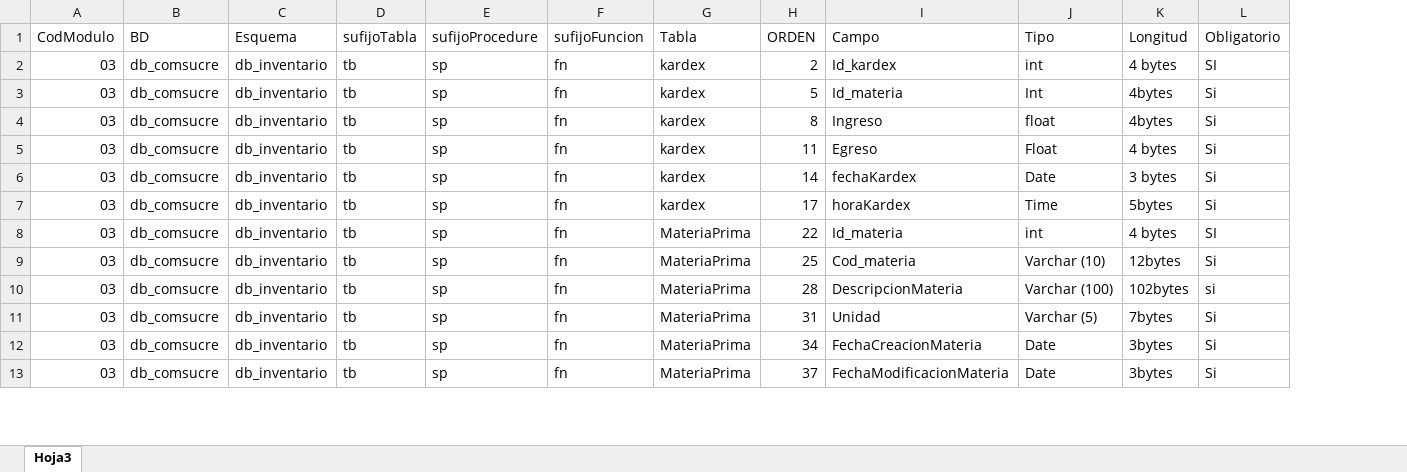
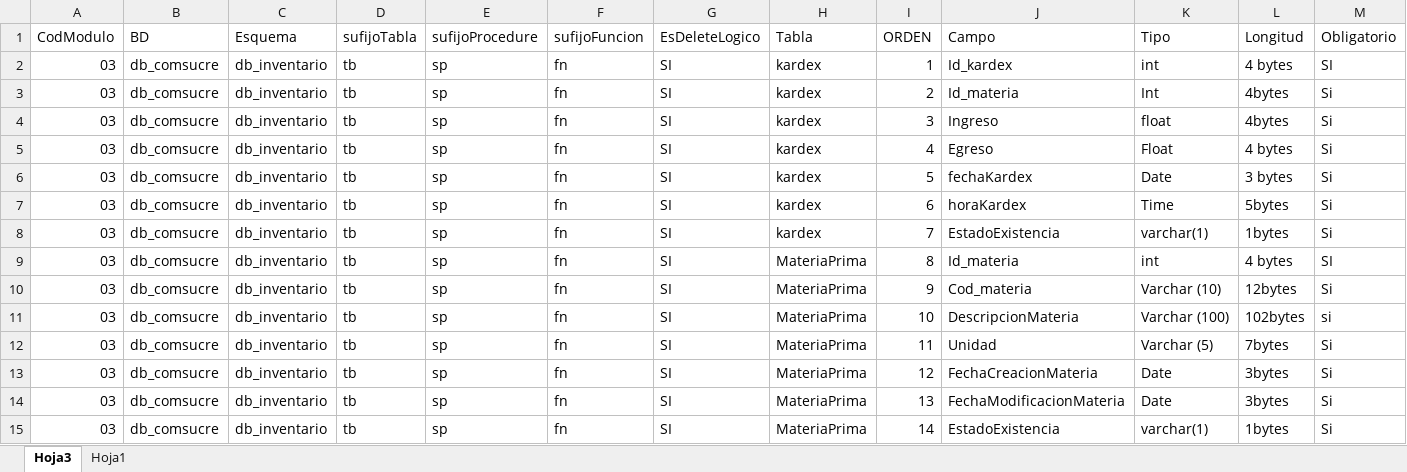
Before and after one commit to lvergarz/ERP, an Excel workbook: Diccionarios Datos/Excel/Detallado de Tablas.xlsx, sheet Hoja3, drawn as a sheet; only a part is shown; values as stored, in another font and other column widths than the file's, no cell formats; addresses are those after the commit; rows hold the shown columns only; the diff covers the shown part only; the diff names each change by its address in the sheet, - before the commit and + after, or states it on an @@ line.

```diff
--- a/Diccionarios Datos/Excel/Detallado de Tablas.xlsx (sheet Hoja3)
+++ b/Diccionarios Datos/Excel/Detallado de Tablas.xlsx (sheet Hoja3)
+sheet tab: Hoja1
+column G (EsDeleteLogico), rows 2-7: all SI; rows 9-14: all SI
-I2 (ORDEN): 2
+I2 (ORDEN): 1
-I3 (ORDEN): 5
+I3 (ORDEN): 2
-I4 (ORDEN): 8
+I4 (ORDEN): 3
-I5 (ORDEN): 11
+I5 (ORDEN): 4
-I6 (ORDEN): 14
+I6 (ORDEN): 5
-I7 (ORDEN): 17
+I7 (ORDEN): 6
+row 8: 03 | db_comsucre | db_inventario | tb | sp | fn | SI | kardex | 7 | EstadoExistencia | varchar(1) | 1bytes | Si
-I9 (ORDEN): 22
+I9 (ORDEN): 8
-I10 (ORDEN): 25
+I10 (ORDEN): 9
-I11 (ORDEN): 28
+I11 (ORDEN): 10
-I12 (ORDEN): 31
+I12 (ORDEN): 11
-I13 (ORDEN): 34
+I13 (ORDEN): 12
-I14 (ORDEN): 37
+I14 (ORDEN): 13
+row 15: 03 | db_comsucre | db_inventario | tb | sp | fn | SI | MateriaPrima | 14 | EstadoExistencia | varchar(1) | 1bytes | Si
```
Also changed, not shown: other rows of this sheet, cell formats, 12 other files.
